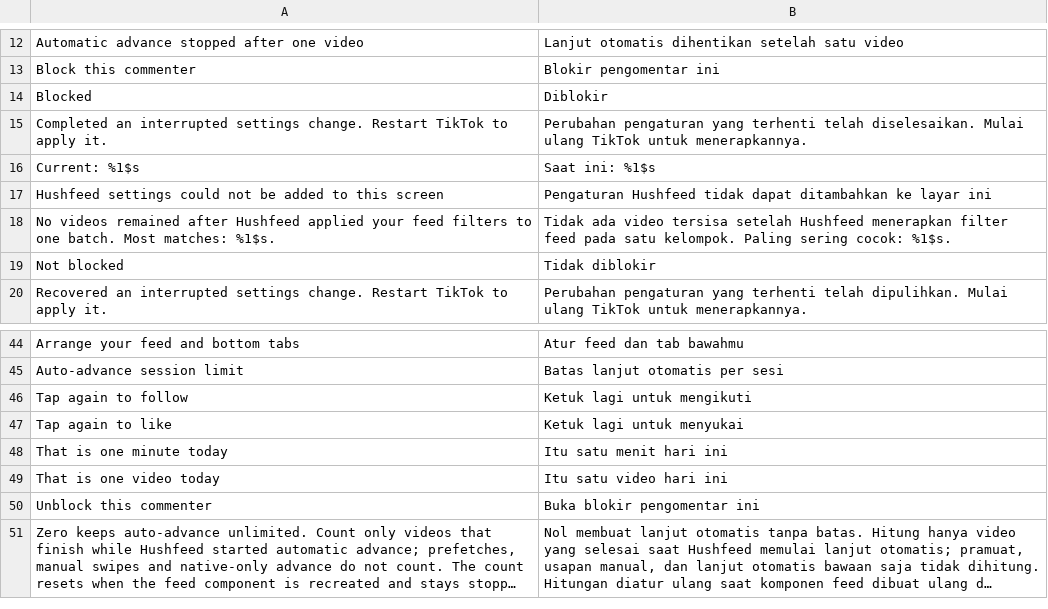
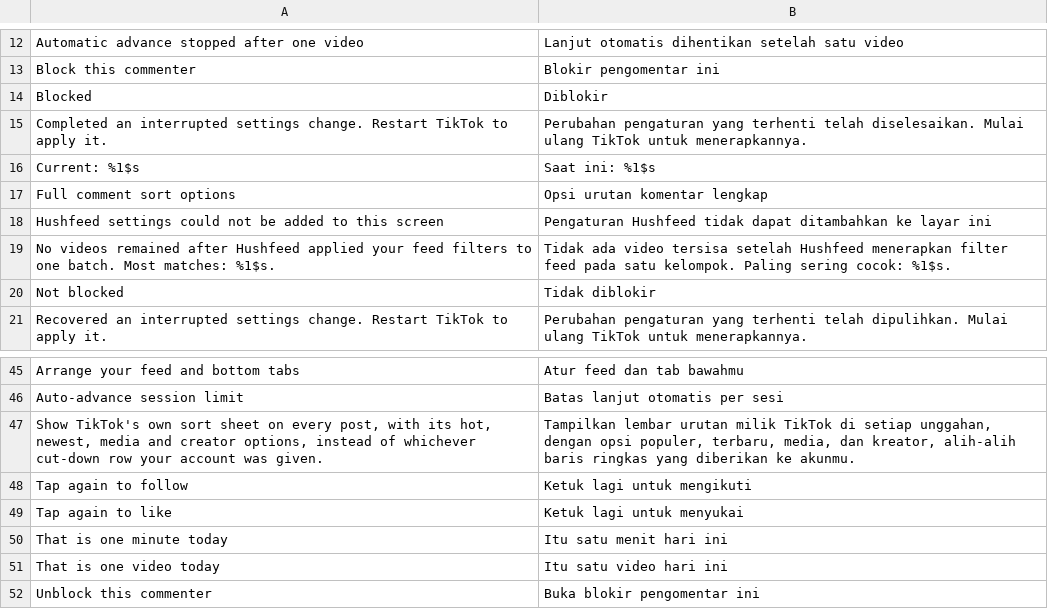
Before and after one commit to SysAdminDoc/hushfeed, a TSV file: extensions/tiktok/src/main/l10n/in.tsv, drawn as a sheet; only a part is shown, gaps mark what is left out; the shorter side is filled out with more unchanged rows; long unchanged cells end in …; the diff names each change by its address in the sheet, - before the commit and + after, or states it on an @@ line.

```diff
--- a/extensions/tiktok/src/main/l10n/in.tsv
+++ b/extensions/tiktok/src/main/l10n/in.tsv
+row 17: Full comment sort options | Opsi urutan komentar lengkap
+row 47: Show TikTok's own sort sheet on every post, with its hot, newest, media and creator options, instead of whichever cut-down row your account was given. | Tampilkan lembar urutan milik TikTok di setiap unggahan, dengan opsi populer, terbaru, media, dan kreator, alih-alih baris ringkas yang diberikan ke akunmu.
```
Also changed, not shown: extensions/tiktok/src/main/l10n/de.tsv, 11 other files.
